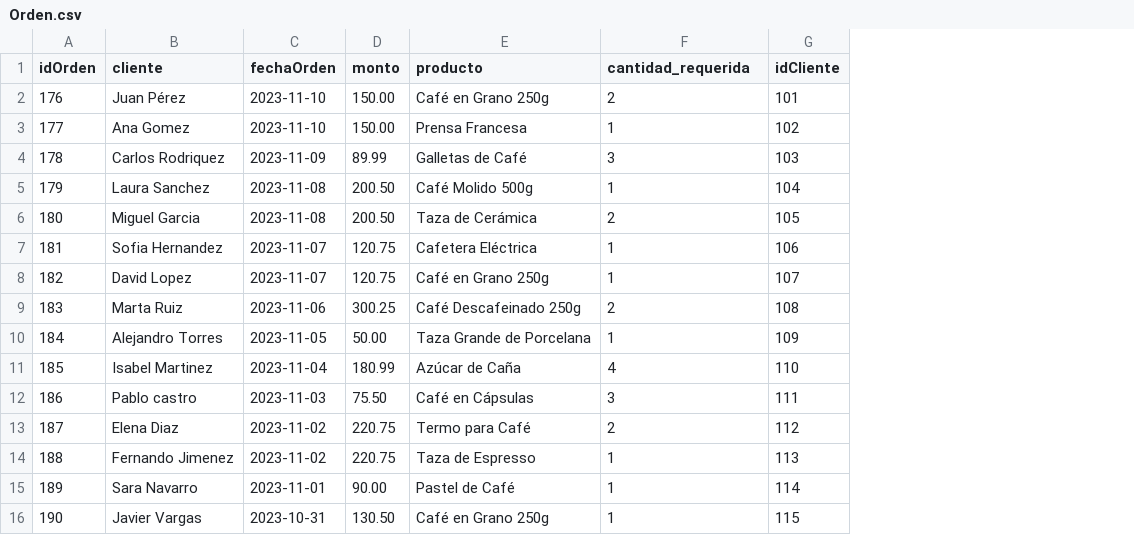
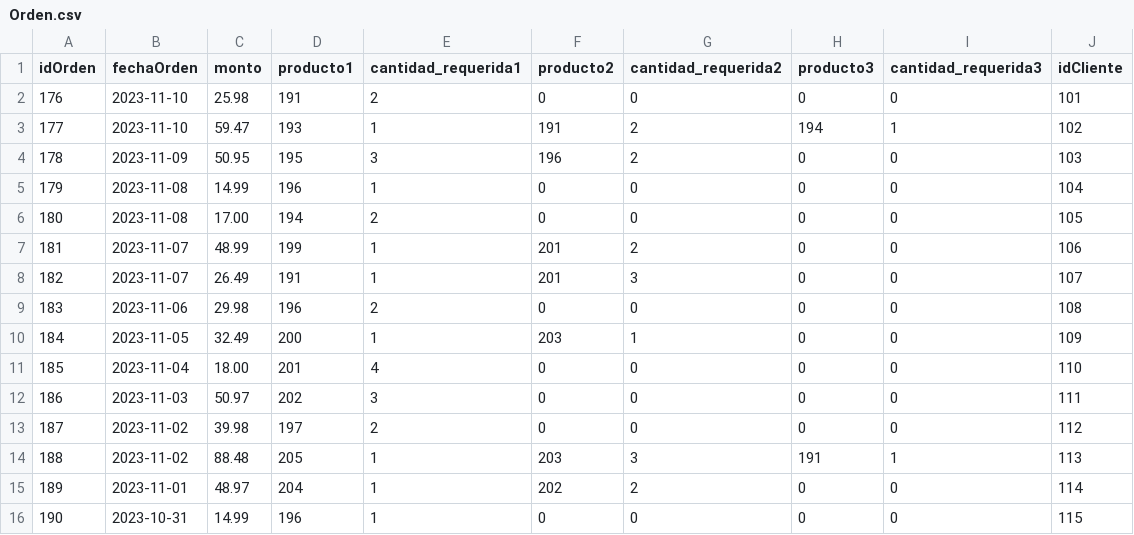
Before and after one commit to MARC2602/Prueba, a CSV file: Orden.csv, drawn as a sheet; removed rows and columns are numbered as before the commit, all else as after; the diff names each change by its address in the sheet, - before the commit and + after, or states it on an @@ line.

Commit message:
Update Orden.csv

```diff
--- a/Orden.csv
+++ b/Orden.csv
-column B (cliente), rows 2-16: Juan Pérez | Ana Gomez | Carlos Rodriquez | Laura Sanchez | Miguel Garcia | Sofia Hernandez | David Lopez | Marta Ruiz | Alejandro Torres | Isabel Martinez | Pablo castro | Elena Diaz | Fernando Jimenez | Sara Navarro | Javier Vargas
-column E (producto), rows 2-16: Café en Grano 250g | Prensa Francesa | Galletas de Café | Café Molido 500g | Taza de Cerámica | Cafetera Eléctrica | Café en Grano 250g | Café Descafeinado 250g | Taza Grande de Porcelana | Azúcar de Caña | Café en Cápsulas | Termo para Café | Taza de Espresso | Pastel de Café | Café en Grano 250g
+column D (producto1), rows 2-16: 191 | 193 | 195 | 196 | 194 | 199 | 191 | 196 | 200 | 201 | 202 | 197 | 205 | 204 | 196
+column F (producto2), rows 2-16: 0 | 191 | 196 | 0 | 0 | 201 | 201 | 0 | 203 | 0 | 0 | 0 | 203 | 202 | 0
+column G (cantidad_requerida2), rows 2-16: 0 | 2 | 2 | 0 | 0 | 2 | 3 | 0 | 1 | 0 | 0 | 0 | 3 | 2 | 0
+column H (producto3), rows 2-16: 0 | 194 | 0 | 0 | 0 | 0 | 0 | 0 | 0 | 0 | 0 | 0 | 191 | 0 | 0
+column I (cantidad_requerida3), rows 2-16: 0 | 1 | 0 | 0 | 0 | 0 | 0 | 0 | 0 | 0 | 0 | 0 | 1 | 0 | 0
-E1: cantidad_requerida
+E1: cantidad_requerida1
-C2 (monto): 150.00
+C2 (monto): 25.98
-C3 (monto): 150.00
+C3 (monto): 59.47
-C4 (monto): 89.99
+C4 (monto): 50.95
-C5 (monto): 200.50
+C5 (monto): 14.99
-C6 (monto): 200.50
+C6 (monto): 17.00
-C7 (monto): 120.75
+C7 (monto): 48.99
-C8 (monto): 120.75
+C8 (monto): 26.49
-C9 (monto): 300.25
+C9 (monto): 29.98
-C10 (monto): 50.00
+C10 (monto): 32.49
-C11 (monto): 180.99
+C11 (monto): 18.00
-C12 (monto): 75.50
+C12 (monto): 50.97
-C13 (monto): 220.75
+C13 (monto): 39.98
-C14 (monto): 220.75
+C14 (monto): 88.48
-C15 (monto): 90.00
+C15 (monto): 48.97
-C16 (monto): 130.50
+C16 (monto): 14.99
```
